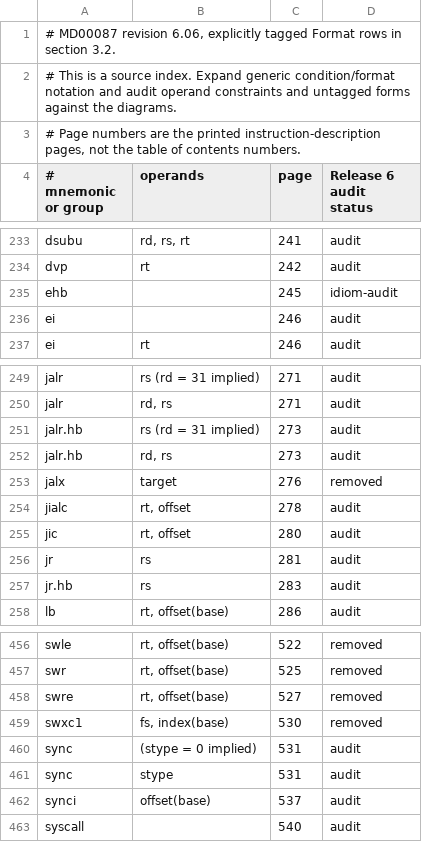
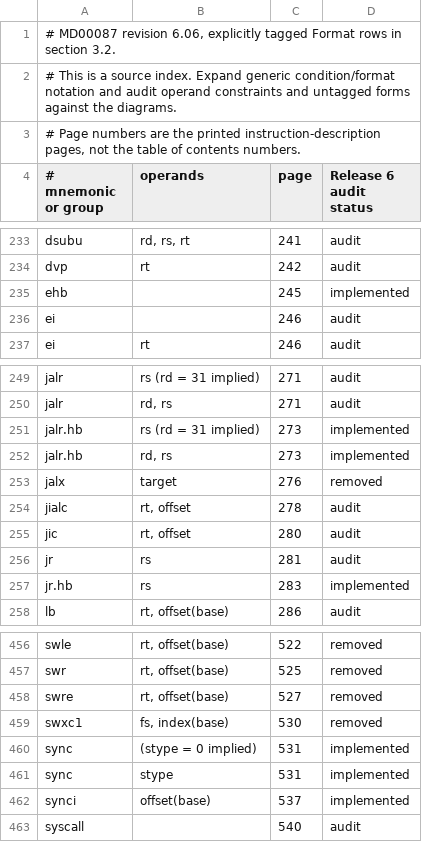
Before and after one commit to nhubbard/mars, a TSV file: docs/instruction-inventory/mips64-scalar-forms.tsv, drawn as a sheet; only a part is shown, gaps mark what is left out.

Commit message:
Add Release 6 synchronization and hazard barrier instructions

```diff
--- a/docs/instruction-inventory/mips64-scalar-forms.tsv
+++ b/docs/instruction-inventory/mips64-scalar-forms.tsv
@@ -234,3 +234,3 @@ dsubu	rd, rs, rt	241	audit
 dvp	rt	242	audit
-ehb		245	idiom-audit
+ehb		245	implemented
 ei		246	audit
@@ -250,4 +250,4 @@ jalr	rs (rd = 31 implied)	271	audit
 jalr	rd, rs	271	audit
-jalr.hb	rs (rd = 31 implied)	273	audit
-jalr.hb	rd, rs	273	audit
+jalr.hb	rs (rd = 31 implied)	273	implemented
+jalr.hb	rd, rs	273	implemented
 jalx	target	276	removed
@@ -256,3 +256,3 @@ jic	rt, offset	280	audit
 jr	rs	281	audit
-jr.hb	rs	283	audit
+jr.hb	rs	283	implemented
 lb	rt, offset(base)	286	audit
@@ -459,5 +459,5 @@ swre	rt, offset(base)	527	removed
 swxc1	fs, index(base)	530	removed
-sync	(stype = 0 implied)	531	audit
-sync	stype	531	audit
-synci	offset(base)	537	audit
+sync	(stype = 0 implied)	531	implemented
+sync	stype	531	implemented
+synci	offset(base)	537	implemented
 syscall		540	audit
```
Also changed, not shown: 5 other files.
